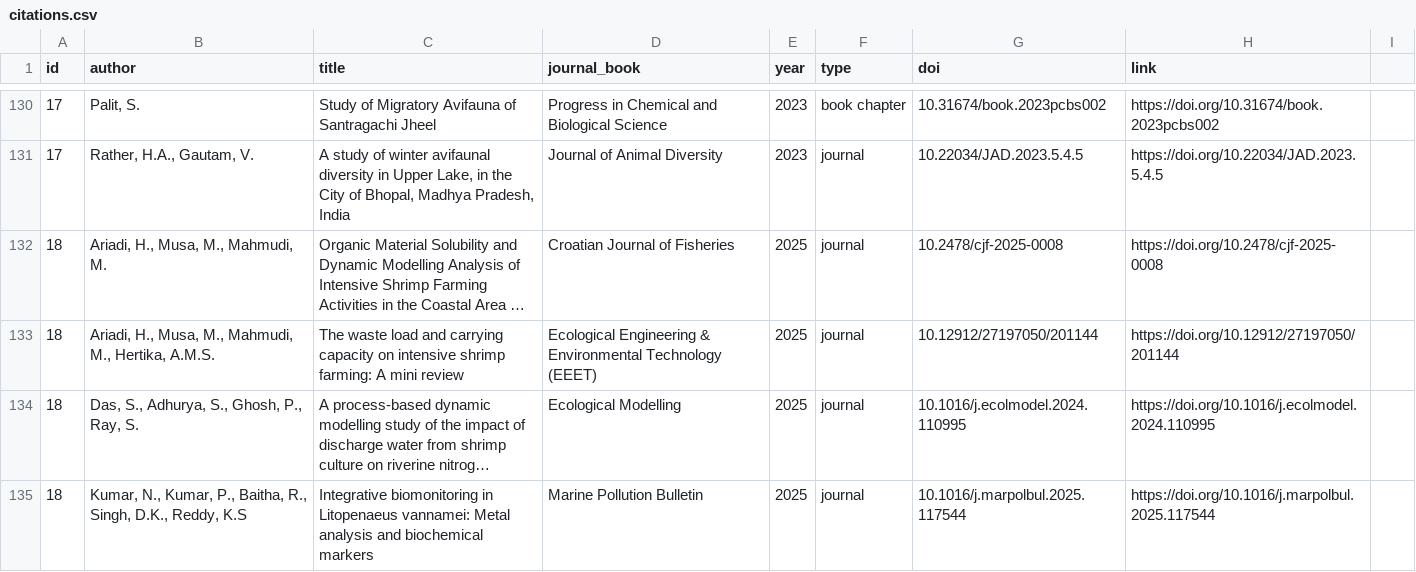
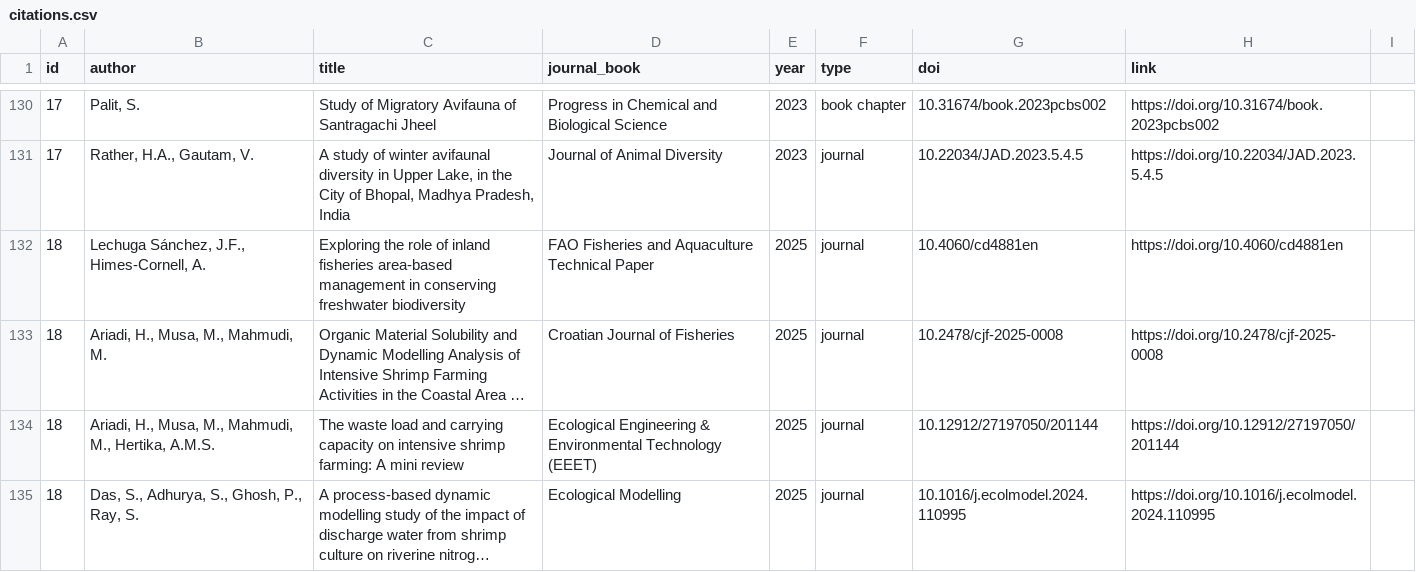
Before and after one commit to SagarAdhurya/SagarAdhurya.github.io, a CSV file: assets/citations.csv, drawn as a sheet; only a part is shown, gaps mark what is left out; the shorter side is filled out with more unchanged rows; long unchanged cells end in …; the diff names each change by its address in the sheet, - before the commit and + after, or states it on an @@ line.

Commit message:
Update citations.csv
Add citation to 18

```diff
--- a/assets/citations.csv
+++ b/assets/citations.csv
+row 132: 18 | Lechuga Sánchez, J.F., Himes-Cornell, A. | Exploring the role of inland fisheries area-based management in conserving freshwater biodiversity | FAO Fisheries and Aquaculture Technical Paper | 2025 | journal | 10.4060/cd4881en | https://doi.org/10.4060/cd4881en
```
